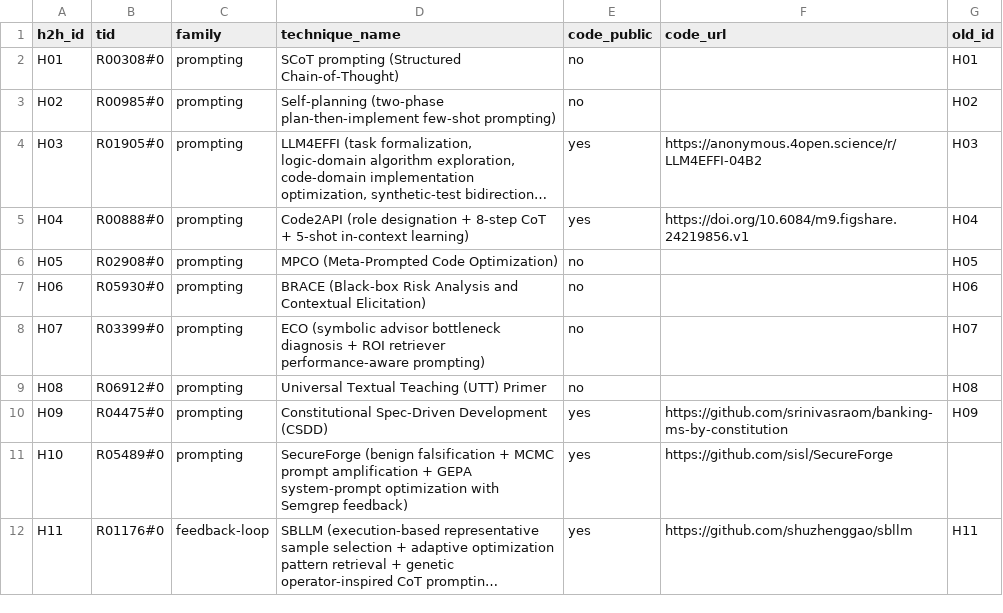
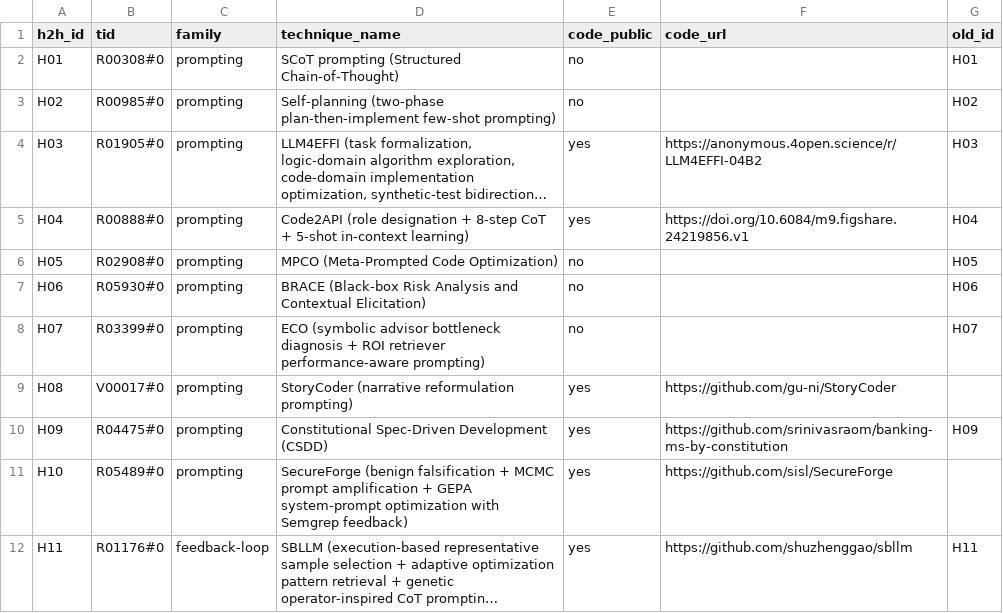
Before and after one commit to prashankkadam/sok-code-quality-harness, a CSV file: configs/h2h_renumber.csv, drawn as a sheet; only a part is shown; long unchanged cells end in ….

```diff
--- a/configs/h2h_renumber.csv
+++ b/configs/h2h_renumber.csv
@@ -8,3 +8,3 @@ H06,R05930#0,prompting,BRACE (Black-box Risk Analysis and Contextual Elicitation
 H07,R03399#0,prompting,ECO (symbolic advisor bottleneck diagnosis + ROI retriever performance-aware prompting),no,,H07
-H08,R06912#0,prompting,Universal Textual Teaching (UTT) Primer,no,,H08
+H08,V00017#0,prompting,StoryCoder (narrative reformulation prompting),yes,https://github.com/gu-ni/StoryCoder,
 H09,R04475#0,prompting,Constitutional Spec-Driven Development (CSDD),yes,https://github.com/srinivasraom/banking-ms-by-constitution,H09
```
Also changed, not shown: review/sok/slr/top/exclusions.csv, review/sok/slr/top/fidelity.csv, 7 other files.
